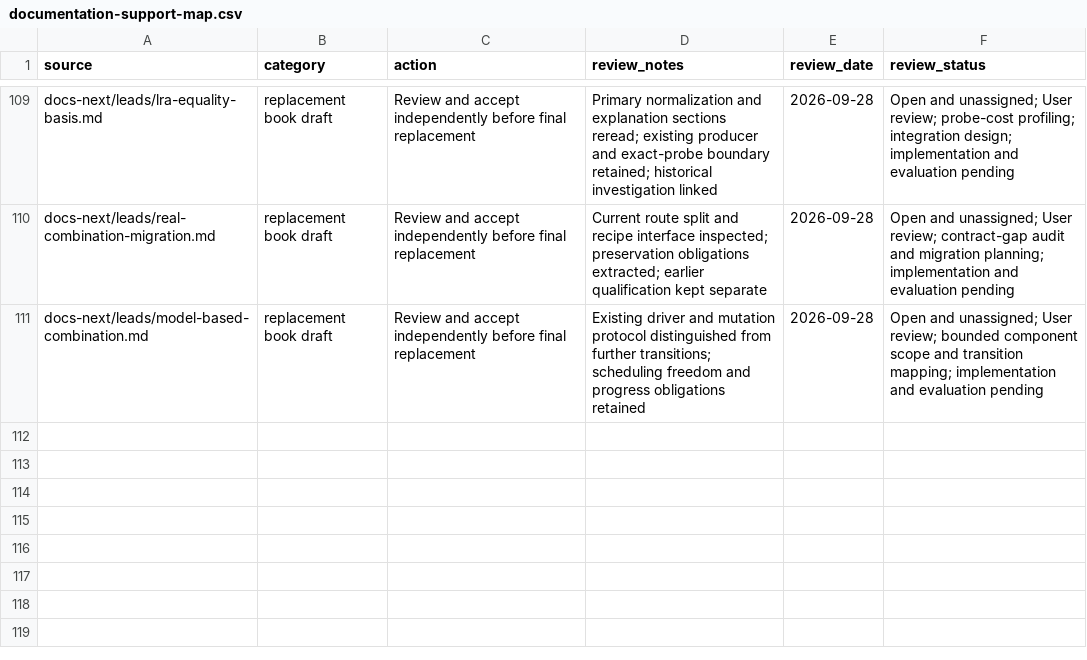
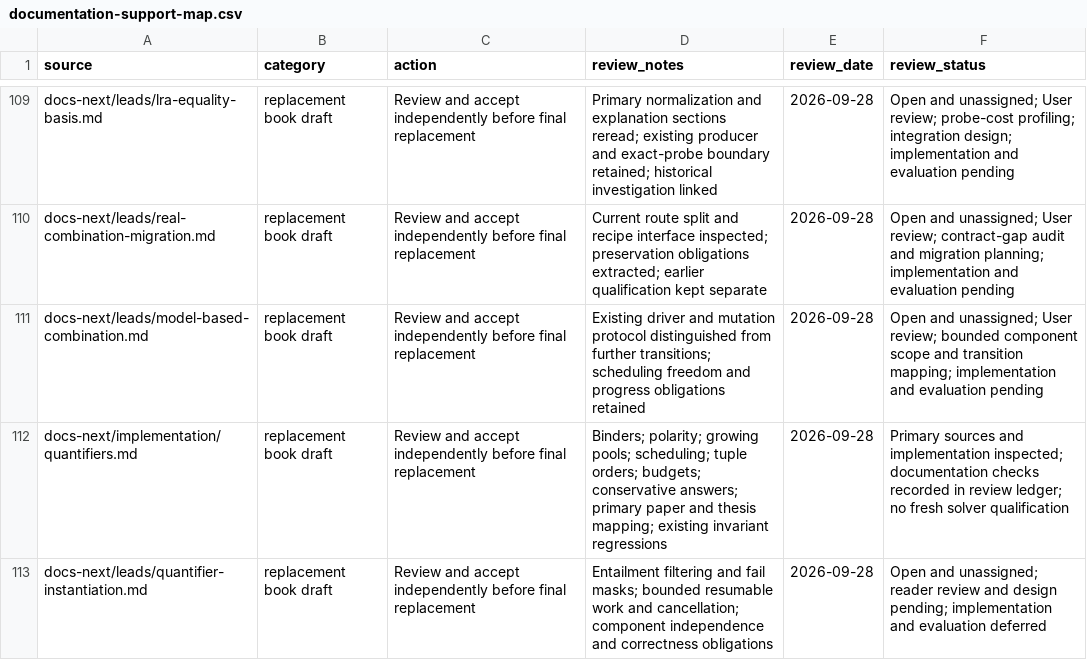
Before and after one commit to primo-solver/primo, a CSV file: docs/documentation-support-map.csv, drawn as a sheet; only a part is shown, gaps mark what is left out.

```diff
--- a/docs/documentation-support-map.csv
+++ b/docs/documentation-support-map.csv
@@ -111 +111,3 @@ docs-next/leads/real-combination-migration.md,replacement book draft,Review and
 docs-next/leads/model-based-combination.md,replacement book draft,Review and accept independently before final replacement,Existing driver and mutation protocol distinguished from further transitions; scheduling freedom and progress obligations retained,2026-09-28,Open and unassigned; User review; bounded component scope and transition mapping; implementation and evaluation pending
+docs-next/implementation/quantifiers.md,replacement book draft,Review and accept independently before final replacement,Binders; polarity; growing pools; scheduling; tuple orders; budgets; conservative answers; primary paper and thesis mapping; existing invariant regressions,2026-09-28,Primary sources and implementation inspected; documentation checks recorded in review ledger; no fresh solver qualification
+docs-next/leads/quantifier-instantiation.md,replacement book draft,Review and accept independently before final replacement,Entailment filtering and fail masks; bounded resumable work and cancellation; component independence and correctness obligations,2026-09-28,Open and unassigned; reader review and design pending; implementation and evaluation deferred
```
Also changed, not shown: docs-next/review.csv, docs/documentation-page-map.csv, 9 other files.
